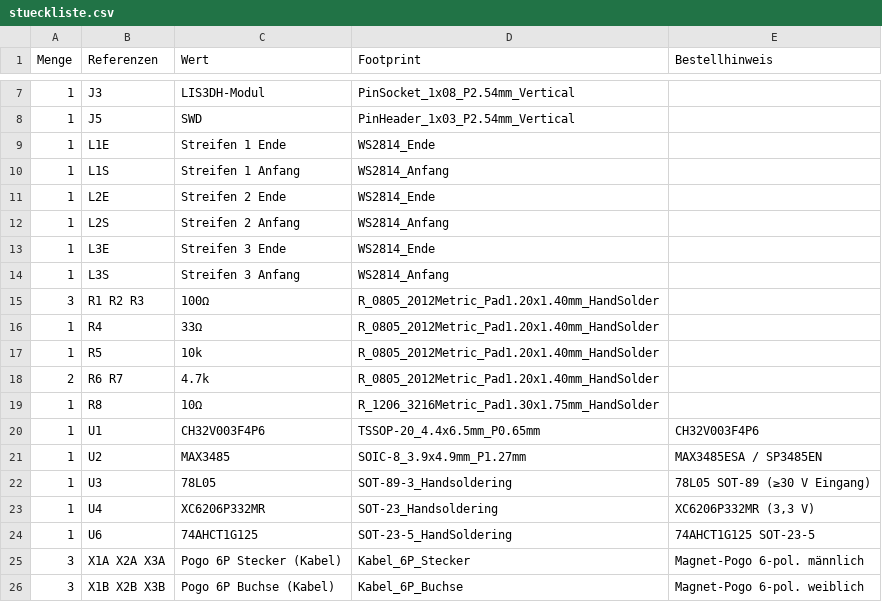
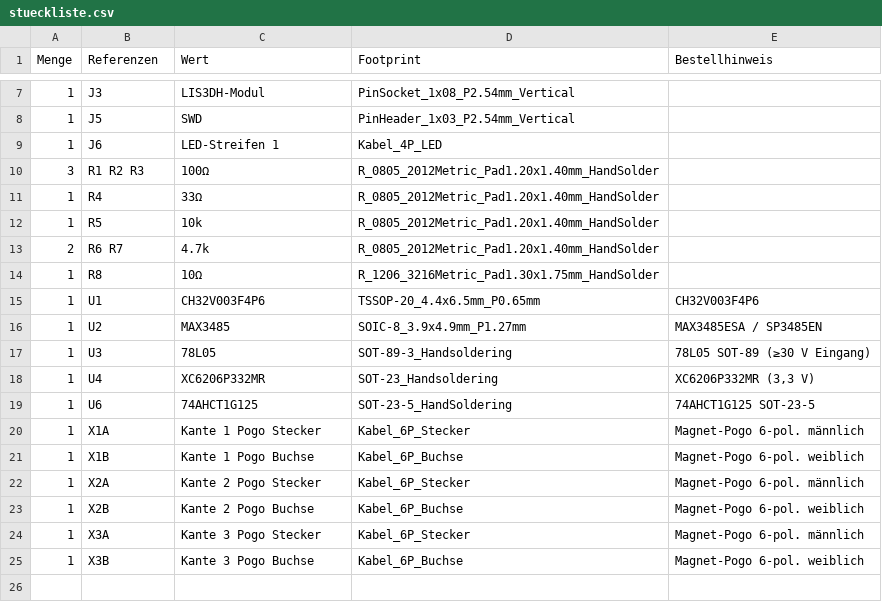
Before and after one commit to mariofritzer/Trilumag, a CSV file: hardware/nebenplatine/stueckliste.csv, drawn as a sheet; only a part is shown, gaps mark what is left out.

```diff
--- a/hardware/nebenplatine/stueckliste.csv
+++ b/hardware/nebenplatine/stueckliste.csv
@@ -8,8 +8,3 @@ Menge;Referenzen;Wert;Footprint;Bestellhinweis
 1;J5;SWD;PinHeader_1x03_P2.54mm_Vertical;
-1;L1E;Streifen 1 Ende;WS2814_Ende;
-1;L1S;Streifen 1 Anfang;WS2814_Anfang;
-1;L2E;Streifen 2 Ende;WS2814_Ende;
-1;L2S;Streifen 2 Anfang;WS2814_Anfang;
-1;L3E;Streifen 3 Ende;WS2814_Ende;
-1;L3S;Streifen 3 Anfang;WS2814_Anfang;
+1;J6;LED-Streifen 1;Kabel_4P_LED;
 3;R1 R2 R3;100Ω;R_0805_2012Metric_Pad1.20x1.40mm_HandSolder;
@@ -24,3 +19,7 @@ Menge;Referenzen;Wert;Footprint;Bestellhinweis
 1;U6;74AHCT1G125;SOT-23-5_HandSoldering;74AHCT1G125 SOT-23-5
-3;X1A X2A X3A;Pogo 6P Stecker (Kabel);Kabel_6P_Stecker;Magnet-Pogo 6-pol. männlich
-3;X1B X2B X3B;Pogo 6P Buchse (Kabel);Kabel_6P_Buchse;Magnet-Pogo 6-pol. weiblich
+1;X1A;Kante 1 Pogo Stecker;Kabel_6P_Stecker;Magnet-Pogo 6-pol. männlich
+1;X1B;Kante 1 Pogo Buchse;Kabel_6P_Buchse;Magnet-Pogo 6-pol. weiblich
+1;X2A;Kante 2 Pogo Stecker;Kabel_6P_Stecker;Magnet-Pogo 6-pol. männlich
+1;X2B;Kante 2 Pogo Buchse;Kabel_6P_Buchse;Magnet-Pogo 6-pol. weiblich
+1;X3A;Kante 3 Pogo Stecker;Kabel_6P_Stecker;Magnet-Pogo 6-pol. männlich
+1;X3B;Kante 3 Pogo Buchse;Kabel_6P_Buchse;Magnet-Pogo 6-pol. weiblich
```
Also changed, not shown: 27 other files.
